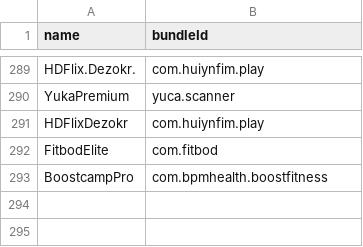
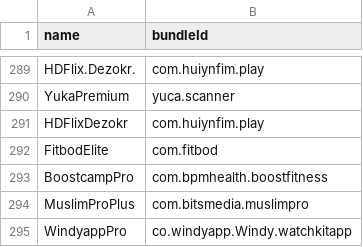
Before and after one commit to Neoncat-OG/TrollStore-IPAs, a CSV file: bundleId.csv, drawn as a sheet; only a part is shown, gaps mark what is left out; the diff names each change by its address in the sheet, - before the commit and + after, or states it on an @@ line.

```diff
--- a/bundleId.csv
+++ b/bundleId.csv
+row 294: MuslimProPlus | com.bitsmedia.muslimpro
+row 295: WindyappPro | co.windyapp.Windy.watchkitapp
```
Also changed, not shown: 4 other files.
